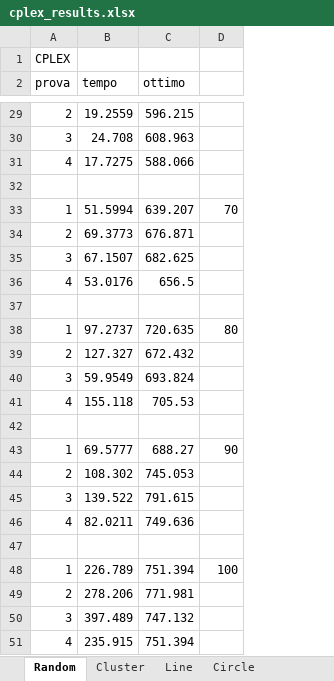
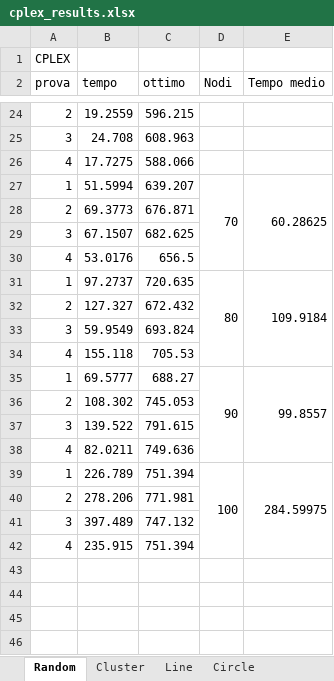
Before and after one commit to trueGek/memoc, an Excel workbook: progetto/Risultati/cplex_results.xlsx, sheet Random, drawn as a sheet; only a part is shown, gaps mark what is left out; values as stored, in another font and other column widths than the file's, no borders; charts and pictures not drawn; removed rows and columns are numbered as before the commit, all else as after; the diff covers the shown part only; the diff names each change by its address in the sheet, - before the commit and + after, or states it on an @@ line.

```diff
--- a/progetto/Risultati/cplex_results.xlsx (sheet Random)
+++ b/progetto/Risultati/cplex_results.xlsx (sheet Random)
+column E (Tempo medio), rows 27-39: 60.28625 |  |  |  | 109.9184 |  |  |  | 99.8557 |  |  |  | 284.59975
-D2: (empty)
+D2: Nodi
-row 32: (empty)
+D27:D30 merged
-row 37: (empty)
+D31:D34 merged
-row 42: (empty)
+D35:D38 merged
-row 47: (empty)
+D39:D42 merged
```
Also changed, not shown: 5 removed rows and merged cells elsewhere in this sheet, sheet Cluster, sheet Line, sheet Circle, charts or pictures, 5 other files.
